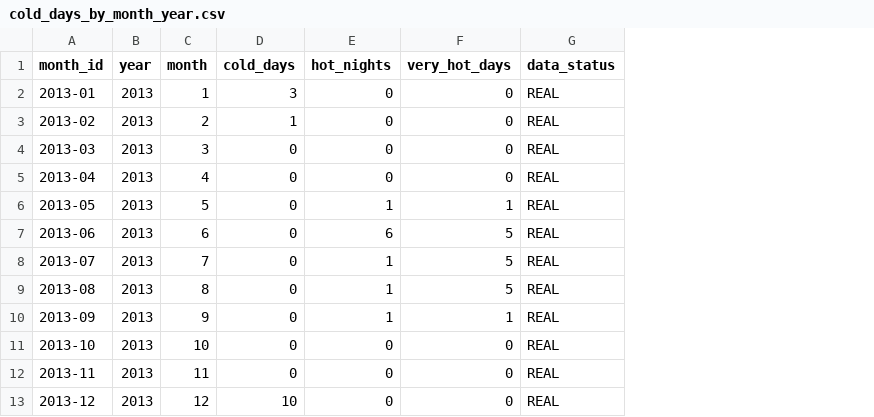
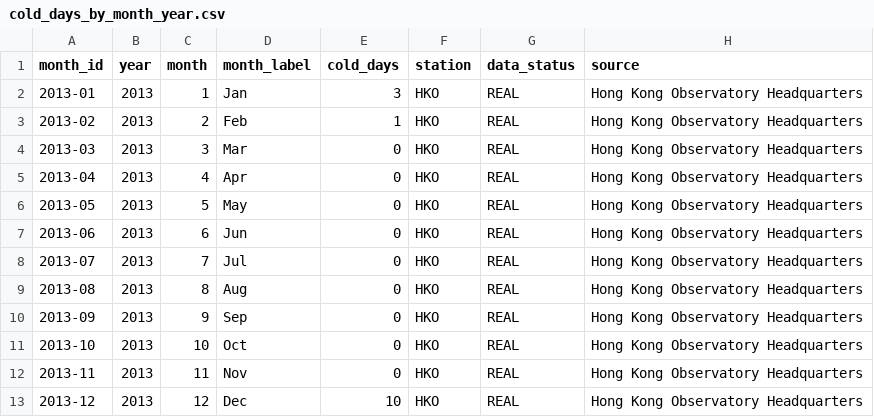
Before and after one commit to bobshenruililin/Laidlaw-Heat-Project, a CSV file: outputs/live_identification/cold_days_by_month_year.csv, drawn as a sheet; only a part is shown; removed rows and columns are numbered as before the commit, all else as after; the diff names each change by its address in the sheet, - before the commit and + after, or states it on an @@ line.

```diff
--- a/outputs/live_identification/cold_days_by_month_year.csv
+++ b/outputs/live_identification/cold_days_by_month_year.csv
+column D (month_label), rows 2-13: Jan | Feb | Mar | Apr | May | Jun | Jul | Aug | Sep | Oct | Nov | Dec
-column E (hot_nights), rows 2-13: 0 | 0 | 0 | 0 | 1 | 6 | 1 | 1 | 1 | 0 | 0 | 0
-column F (very_hot_days), rows 2-13: 0 | 0 | 0 | 0 | 1 | 5 | 5 | 5 | 1 | 0 | 0 | 0
+column F (station), rows 2-13: all HKO
+column H (source), rows 2-13: all Hong Kong Observatory Headquarters
```
Also changed, not shown: 54 other files.
